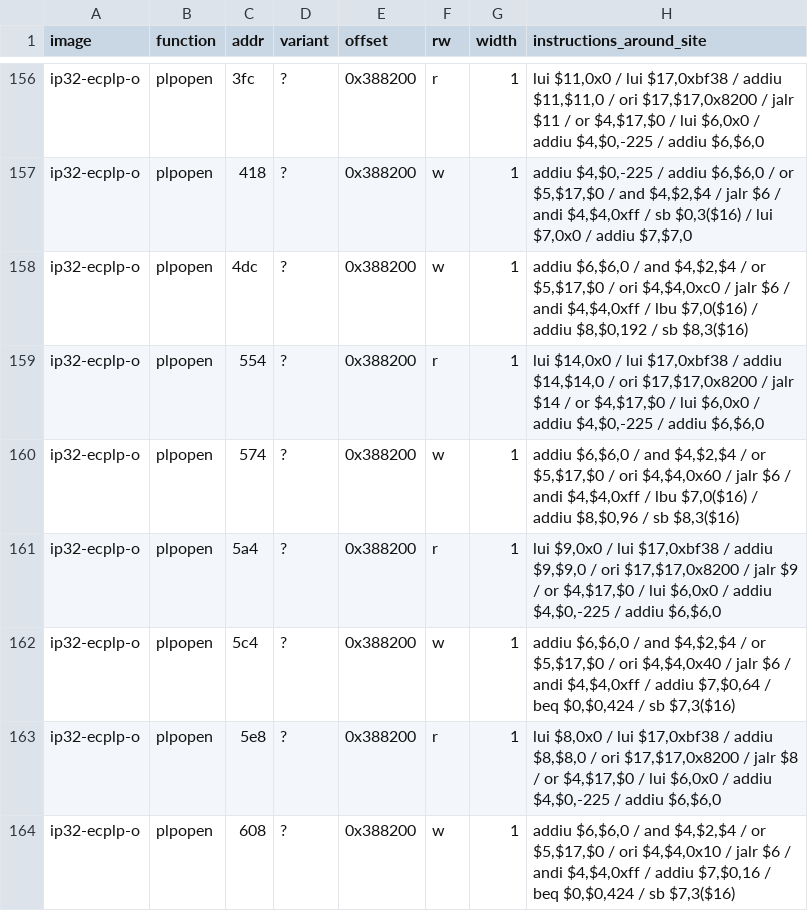
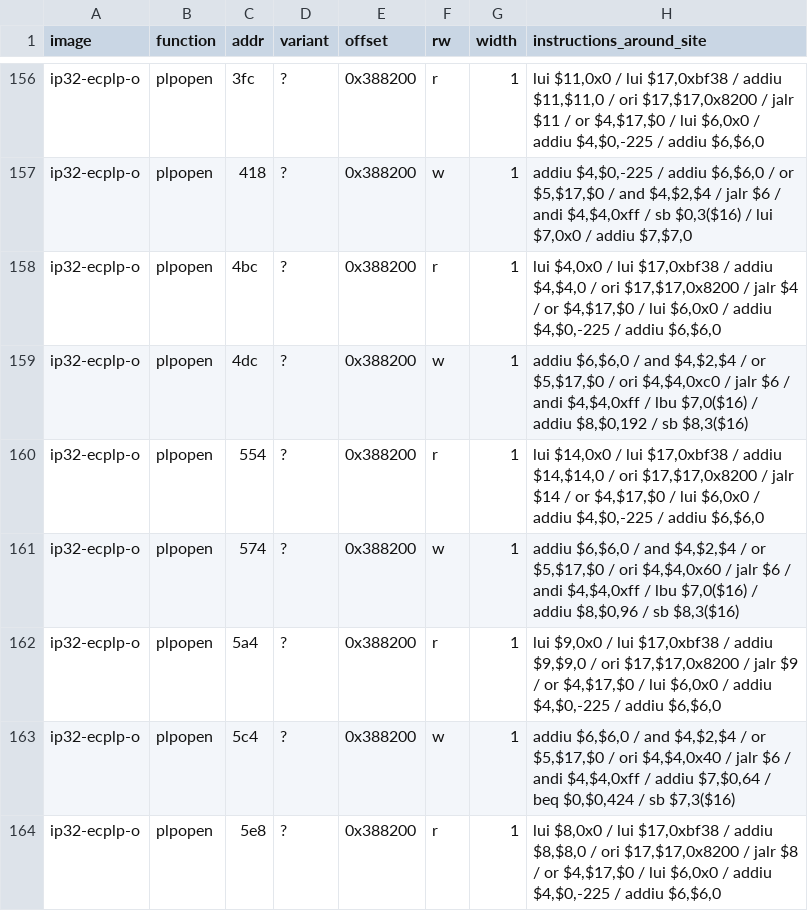
Before and after one commit to jamesbraid/chips, a TSV file: chips/mace/census/context.tsv, drawn as a sheet; only a part is shown, gaps mark what is left out; the shorter side is filled out with more unchanged rows.

Commit message:
mace: keep the accessor calls out of the unresolved list
The accessors the census already resolves as accesses were reported again
as window pointers passed to an unseeded callee once the scan began to
follow pointers passed to callees. List them as accessors to skip, and
regenerate the tables: one more parallel-port access appears now that the
indirect call target is read before its delay slot.

```diff
--- a/chips/mace/census/context.tsv
+++ b/chips/mace/census/context.tsv
@@ -157,2 +157,3 @@ ip32-ecplp-o	plpopen	3fc	?	0x388200	r	1	lui $11,0x0 / lui $17,0xbf38 / addiu $11
 ip32-ecplp-o	plpopen	418	?	0x388200	w	1	addiu $4,$0,-225 / addiu $6,$6,0 / or $5,$17,$0 / and $4,$2,$4 / jalr $6 / andi $4,$4,0xff / sb $0,3($16) / lui $7,0x0 / addiu $7,$7,0
+ip32-ecplp-o	plpopen	4bc	?	0x388200	r	1	lui $4,0x0 / lui $17,0xbf38 / addiu $4,$4,0 / ori $17,$17,0x8200 / jalr $4 / or $4,$17,$0 / lui $6,0x0 / addiu $4,$0,-225 / addiu $6,$6,0
 ip32-ecplp-o	plpopen	4dc	?	0x388200	w	1	addiu $6,$6,0 / and $4,$2,$4 / or $5,$17,$0 / ori $4,$4,0xc0 / jalr $6 / andi $4,$4,0xff / lbu $7,0($16) / addiu $8,$0,192 / sb $8,3($16)
```
Also changed, not shown: chips/mace/census/census-sites.tsv, chips/mace/census/census.tsv, 4 other files.
